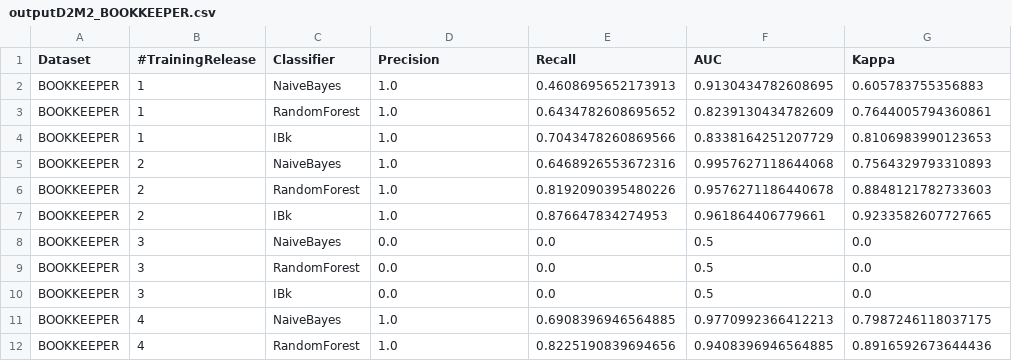
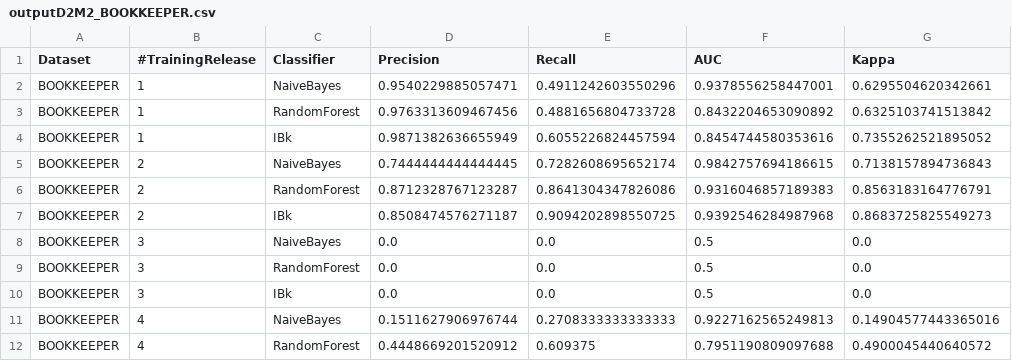
Before and after one commit to salvatorefoderaro/ISW2-Project, a CSV file: output/outputD2M2_BOOKKEEPER.csv, drawn as a sheet; only a part is shown; the diff covers the shown part only.

```diff
--- a/output/outputD2M2_BOOKKEEPER.csv
+++ b/output/outputD2M2_BOOKKEEPER.csv
@@ -1,8 +1,8 @@
 Dataset,#TrainingRelease,Classifier,Precision,Recall,AUC,Kappa
-BOOKKEEPER,1,NaiveBayes,1.0,0.4608695652173913,0.9130434782608695,0.605783755356883
-BOOKKEEPER,1,RandomForest,1.0,0.6434782608695652,0.8239130434782609,0.7644005794360861
-BOOKKEEPER,1,IBk,1.0,0.7043478260869566,0.8338164251207729,0.8106983990123653
-BOOKKEEPER,2,NaiveBayes,1.0,0.6468926553672316,0.9957627118644068,0.7564329793310893
-BOOKKEEPER,2,RandomForest,1.0,0.8192090395480226,0.9576271186440678,0.8848121782733603
-BOOKKEEPER,2,IBk,1.0,0.876647834274953,0.961864406779661,0.9233582607727665
+BOOKKEEPER,1,NaiveBayes,0.9540229885057471,0.4911242603550296,0.9378556258447001,0.6295504620342661
+BOOKKEEPER,1,RandomForest,0.9763313609467456,0.4881656804733728,0.8432204653090892,0.6325103741513842
+BOOKKEEPER,1,IBk,0.9871382636655949,0.6055226824457594,0.8454744580353616,0.7355262521895052
+BOOKKEEPER,2,NaiveBayes,0.7444444444444445,0.7282608695652174,0.9842757694186615,0.7138157894736843
+BOOKKEEPER,2,RandomForest,0.8712328767123287,0.8641304347826086,0.9316046857189383,0.8563183164776791
+BOOKKEEPER,2,IBk,0.8508474576271187,0.9094202898550725,0.9392546284987968,0.8683725825549273
 BOOKKEEPER,3,NaiveBayes,0.0,0.0,0.5,0.0
@@ -10,3 +10,3 @@ BOOKKEEPER,3,RandomForest,0.0,0.0,0.5,0.0
 BOOKKEEPER,3,IBk,0.0,0.0,0.5,0.0
-BOOKKEEPER,4,NaiveBayes,1.0,0.6908396946564885,0.9770992366412213,0.7987246118037175
-BOOKKEEPER,4,RandomForest,1.0,0.8225190839694656,0.9408396946564885,0.8916592673644436
+BOOKKEEPER,4,NaiveBayes,0.1511627906976744,0.2708333333333333,0.9227162565249813,0.14904577443365016
+BOOKKEEPER,4,RandomForest,0.4448669201520912,0.609375,0.7951190809097688,0.4900045440640572
```
Also changed, not shown: 28 edited cells elsewhere in this file, output/outputD2M2_AVRO.csv, output/outputut_D2M3.csv, 7 other files.
